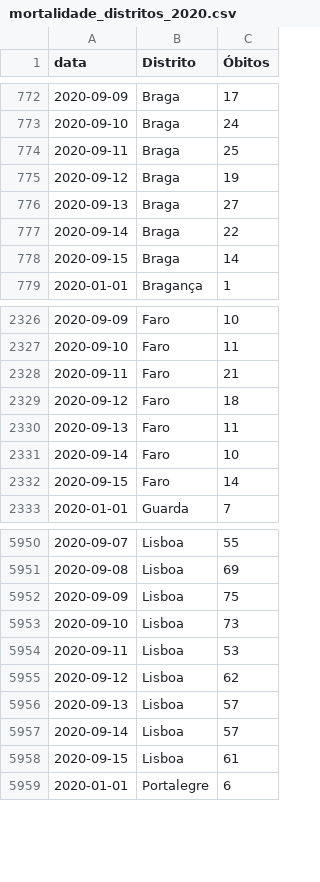
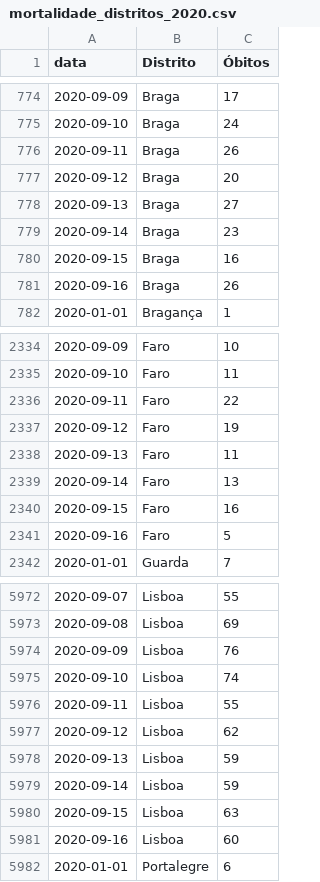
Before and after one commit to covid19pt/covid-19-pt-data, a CSV file: mortalidade_distritos_2020.csv, drawn as a sheet; only a part is shown, gaps mark what is left out; the diff covers the shown part only.

```diff
--- a/mortalidade_distritos_2020.csv
+++ b/mortalidade_distritos_2020.csv
@@ -773,7 +775,8 @@ data,Distrito,Óbitos
 2020-09-10,Braga,24
-2020-09-11,Braga,25
-2020-09-12,Braga,19
+2020-09-11,Braga,26
+2020-09-12,Braga,20
 2020-09-13,Braga,27
-2020-09-14,Braga,22
-2020-09-15,Braga,14
+2020-09-14,Braga,23
+2020-09-15,Braga,16
+2020-09-16,Braga,26
 2020-01-01,Bragança,1
@@ -2327,7 +2335,8 @@ data,Distrito,Óbitos
 2020-09-10,Faro,11
-2020-09-11,Faro,21
-2020-09-12,Faro,18
+2020-09-11,Faro,22
+2020-09-12,Faro,19
 2020-09-13,Faro,11
-2020-09-14,Faro,10
-2020-09-15,Faro,14
+2020-09-14,Faro,13
+2020-09-15,Faro,16
+2020-09-16,Faro,5
 2020-01-01,Guarda,7
@@ -5951,9 +5973,10 @@ data,Distrito,Óbitos
 2020-09-08,Lisboa,69
-2020-09-09,Lisboa,75
-2020-09-10,Lisboa,73
-2020-09-11,Lisboa,53
+2020-09-09,Lisboa,76
+2020-09-10,Lisboa,74
+2020-09-11,Lisboa,55
 2020-09-12,Lisboa,62
-2020-09-13,Lisboa,57
-2020-09-14,Lisboa,57
-2020-09-15,Lisboa,61
+2020-09-13,Lisboa,59
+2020-09-14,Lisboa,59
+2020-09-15,Lisboa,63
+2020-09-16,Lisboa,60
 2020-01-01,Portalegre,6
```
Also changed, not shown: 28 added rows and 18 edited cells elsewhere in this file, mortalidade.csv, mortalidade_grupo_etario_2020.csv, 1 other file.
